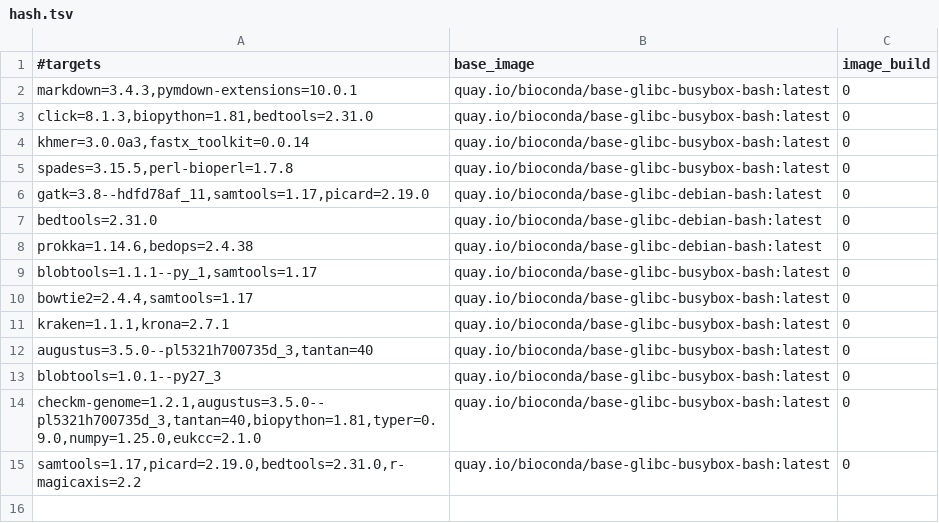
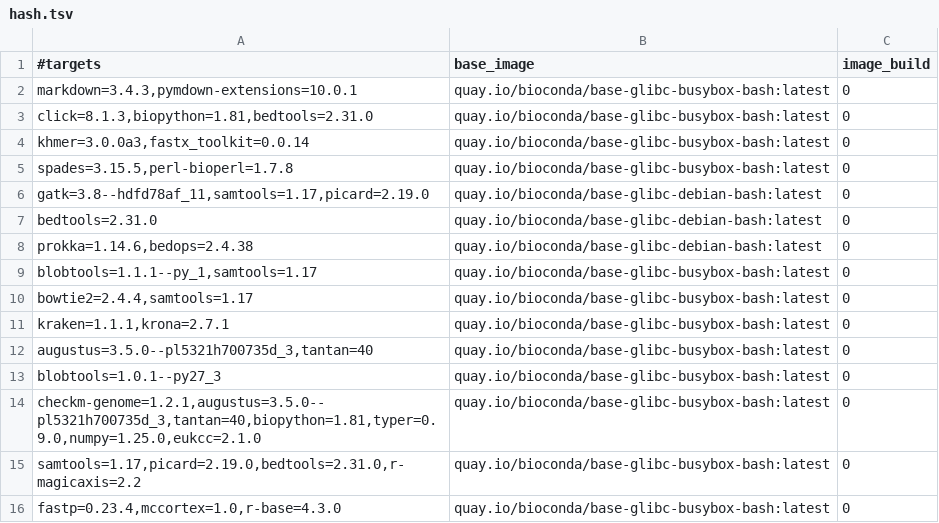
Before and after one commit to gongyh/scgs-mpc, a TSV file: combinations/hash.tsv, drawn as a sheet.

```diff
--- a/combinations/hash.tsv
+++ b/combinations/hash.tsv
@@ -15 +15,2 @@ checkm-genome=1.2.1,augustus=3.5.0--pl5321h700735d_3,tantan=40,biopython=1.81,ty
 samtools=1.17,picard=2.19.0,bedtools=2.31.0,r-magicaxis=2.2	quay.io/bioconda/base-glibc-busybox-bash:latest	0
+fastp=0.23.4,mccortex=1.0,r-base=4.3.0	quay.io/bioconda/base-glibc-busybox-bash:latest	0
```
Also changed, not shown: 1 other file.
